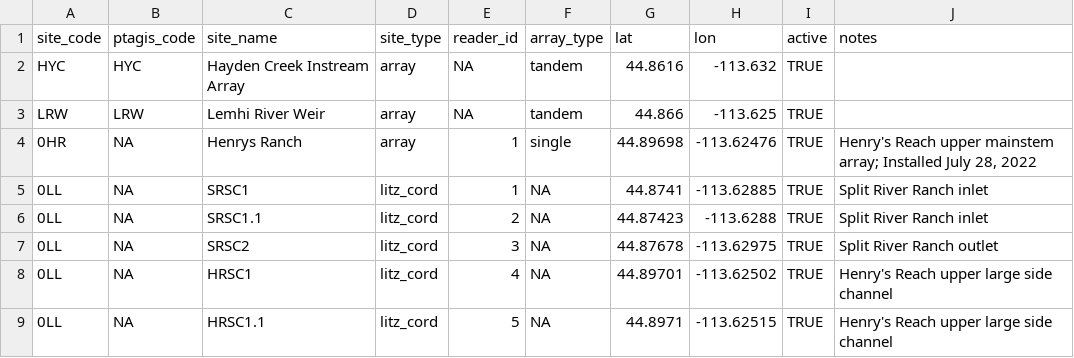
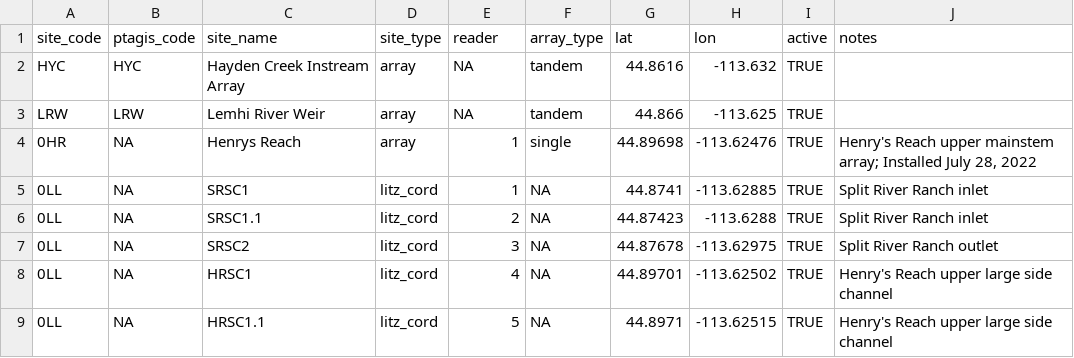
Before and after one commit to Mount-Hood-Environmental/PITcleanr_lite, a CSV file: input/metadata/site_metadata.csv, drawn as a sheet; only a part is shown.

```diff
--- a/input/metadata/site_metadata.csv
+++ b/input/metadata/site_metadata.csv
@@ -1,5 +1,5 @@
-site_code,ptagis_code,site_name,site_type,reader_id,array_type,lat,lon,active,notes
+site_code,ptagis_code,site_name,site_type,reader,array_type,lat,lon,active,notes
 HYC,HYC,Hayden Creek Instream Array,array,NA,tandem,44.8616,-113.632,TRUE,
 LRW,LRW,Lemhi River Weir,array,NA,tandem,44.866,-113.625,TRUE,
-0HR,NA,Henrys Ranch,array,1,single,44.89698,-113.62476,TRUE,"Henry's Reach upper mainstem array; Installed July 28, 2022"
+0HR,NA,Henrys Reach,array,1,single,44.89698,-113.62476,TRUE,"Henry's Reach upper mainstem array; Installed July 28, 2022"
 0LL,NA,SRSC1,litz_cord,1,NA,44.8741,-113.62885,TRUE,Split River Ranch inlet
```
Also changed, not shown: input/metadata/node_config.csv, input/metadata/node_direction.csv, 7 other files.
